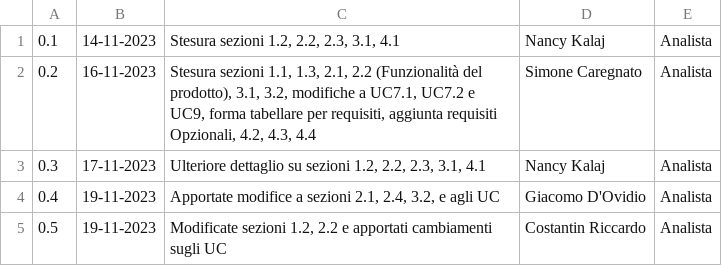
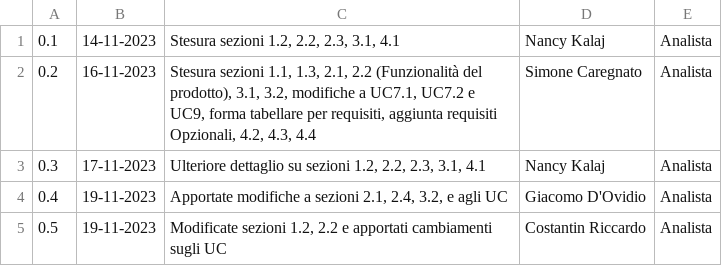
Before and after one commit to SWATEngineering/Docs, a CSV file: src/2_RTB/AnalisiDeiRequisiti/changelog.csv, drawn as a sheet.

```diff
--- a/src/2_RTB/AnalisiDeiRequisiti/changelog.csv
+++ b/src/2_RTB/AnalisiDeiRequisiti/changelog.csv
@@ -3,3 +3,3 @@
 0.3,17-11-2023,"Ulteriore dettaglio su sezioni 1.2, 2.2, 2.3, 3.1, 4.1",Nancy Kalaj,Analista
-0.4,19-11-2023,"Apportate modifice a sezioni 2.1, 2.4, 3.2, e agli UC",Giacomo D'Ovidio, Analista
+0.4,19-11-2023,"Apportate modifiche a sezioni 2.1, 2.4, 3.2, e agli UC",Giacomo D'Ovidio, Analista
 0.5,19-11-2023,"Modificate sezioni 1.2, 2.2 e apportati cambiamenti sugli UC", Costantin Riccardo, Analista
```
Also changed, not shown: src/2_RTB/Glossario/terms.csv, 1 other file.
